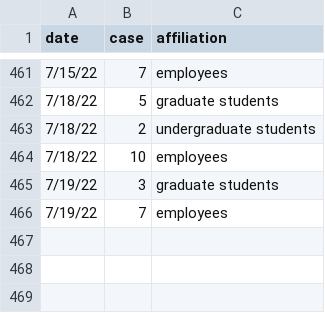
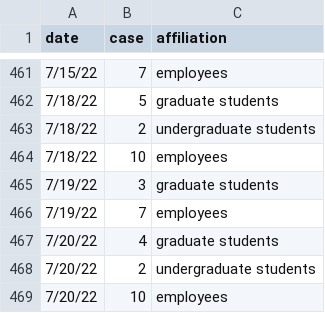
Before and after one commit to lealiaxiong/Caltech_Covid19, a CSV file: caltech_covid_cases.csv, drawn as a sheet; only a part is shown, gaps mark what is left out.

Commit message:
Updated data 2022-07-20.

```diff
--- a/caltech_covid_cases.csv
+++ b/caltech_covid_cases.csv
@@ -466 +466,4 @@ date,case,affiliation
 7/19/22,7,employees
+7/20/22,4,graduate students
+7/20/22,2,undergraduate students
+7/20/22,10,employees
```
Also changed, not shown: los_angeles_covid_cases.csv, 12 other files.
